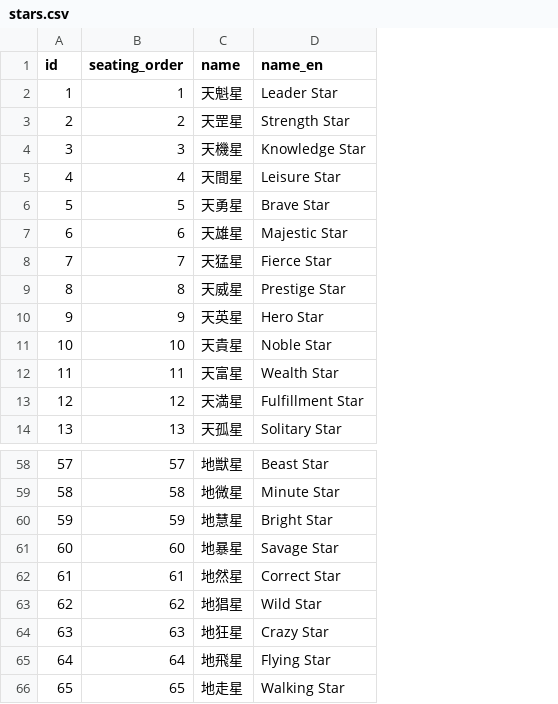
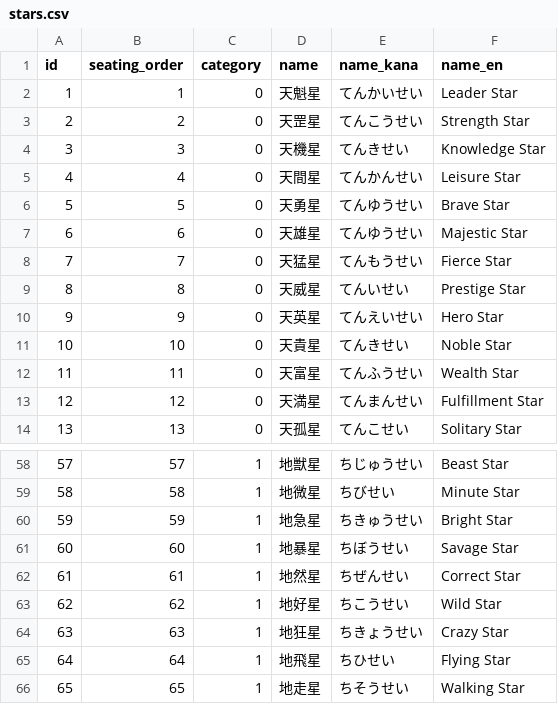
Before and after one commit to true-runes/vault, a CSV file: db/csv_on_sheet/basic_attributes/stars.csv, drawn as a sheet; only a part is shown, gaps mark what is left out; addresses are those after the commit; the diff names each change by its address in the sheet, - before the commit and + after, or states it on an @@ line.

Commit message:
fix: 🐛 stars の DB を修正した (#76)
* fix: 🐛 stars の DB を修正した

* test: 💍 Spec を修正した

* style: 💄 RuboCop の指摘に従い修正した

```diff
--- a/db/csv_on_sheet/basic_attributes/stars.csv
+++ b/db/csv_on_sheet/basic_attributes/stars.csv
+column C (category), rows 2-14: all 0; rows 58-66: all 1
+column E (name_kana), rows 2-14: てんかいせい | てんこうせい | てんきせい | てんかんせい | てんゆうせい | てんゆうせい | てんもうせい | てんいせい | てんえいせい | てんきせい | てんふうせい | てんまんせい | てんこせい; rows 58-66: ちじゅうせい | ちびせい | ちきゅうせい | ちぼうせい | ちぜんせい | ちこうせい | ちきょうせい | ちひせい | ちそうせい
-D60 (name): 地慧星
+D60 (name): 地急星
-D63 (name): 地猖星
+D63 (name): 地好星
```
Also changed, not shown: db/csv_on_sheet/characters/bases.csv, 13 other files.
